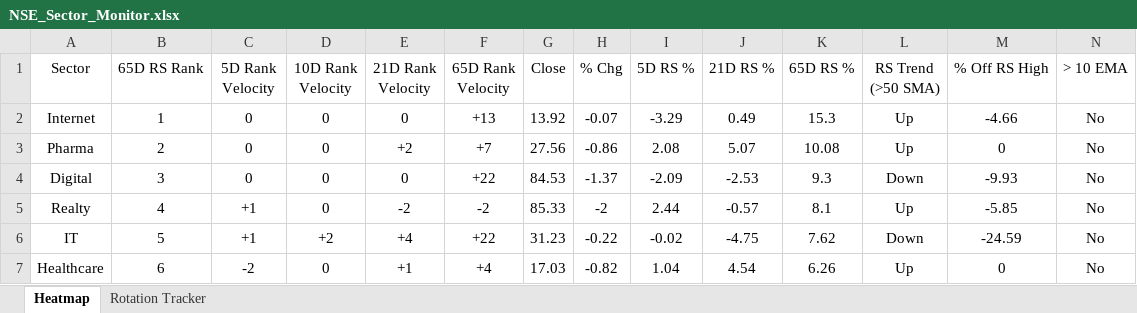
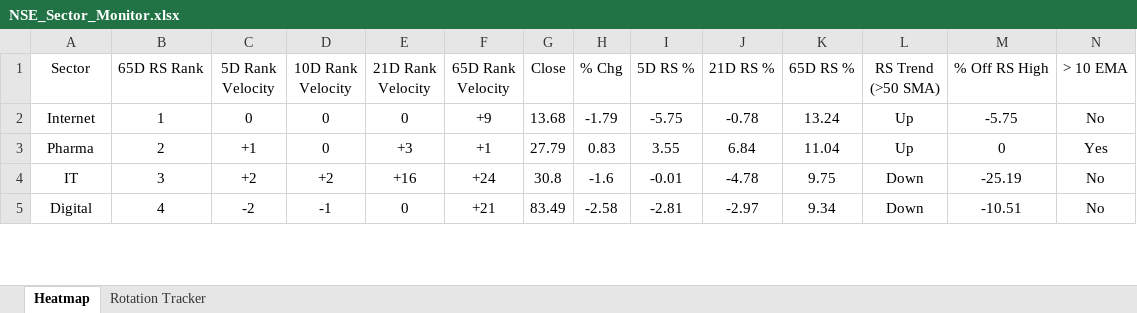
Before and after one commit to chethanshivaraju94-netizen/nse-market-monitor, an Excel workbook: NSE_Sector_Monitor.xlsx, sheet Heatmap, drawn as a sheet; only a part is shown; values as stored, in another font and other column widths than the file's, no borders; conditional formats not drawn; removed rows and columns are numbered as before the commit, all else as after; rows hold the shown columns only; the diff covers the shown part only; the diff names each change by its address in the sheet, - before the commit and + after, or states it on an @@ line.

```diff
--- a/NSE_Sector_Monitor.xlsx (sheet Heatmap)
+++ b/NSE_Sector_Monitor.xlsx (sheet Heatmap)
-F2 (65D Rank Velocity): +13
+F2 (65D Rank Velocity): +9
-G2 (Close): 13.92
+G2 (Close): 13.68
-H2 (% Chg): -0.07
+H2 (% Chg): -1.79
-I2 (5D RS %): -3.29
+I2 (5D RS %): -5.75
-J2 (21D RS %): 0.49
+J2 (21D RS %): -0.78
-K2 (65D RS %): 15.3
+K2 (65D RS %): 13.24
-M2 (% Off RS High): -4.66
+M2 (% Off RS High): -5.75
-C3 (5D Rank Velocity): 0
+C3 (5D Rank Velocity): +1
-E3 (21D Rank Velocity): +2
+E3 (21D Rank Velocity): +3
-F3 (65D Rank Velocity): +7
+F3 (65D Rank Velocity): +1
-G3 (Close): 27.56
+G3 (Close): 27.79
-H3 (% Chg): -0.86
+H3 (% Chg): 0.83
-I3 (5D RS %): 2.08
+I3 (5D RS %): 3.55
-J3 (21D RS %): 5.07
+J3 (21D RS %): 6.84
-K3 (65D RS %): 10.08
+K3 (65D RS %): 11.04
-N3 (> 10 EMA): No
+N3 (> 10 EMA): Yes
-row 4: Digital | 3 | 0 | 0 | 0 | +22 | 84.53 | -1.37 | -2.09 | -2.53 | 9.3 | Down | -9.93 | No
-row 5: Realty | 4 | +1 | 0 | -2 | -2 | 85.33 | -2 | 2.44 | -0.57 | 8.1 | Up | -5.85 | No
-B4 (65D RS Rank): 5
+B4 (65D RS Rank): 3
-C4 (5D Rank Velocity): +1
+C4 (5D Rank Velocity): +2
-E4 (21D Rank Velocity): +4
+E4 (21D Rank Velocity): +16
-F4 (65D Rank Velocity): +22
+F4 (65D Rank Velocity): +24
-G4 (Close): 31.23
+G4 (Close): 30.8
-H4 (% Chg): -0.22
+H4 (% Chg): -1.6
-I4 (5D RS %): -0.02
+I4 (5D RS %): -0.01
-J4 (21D RS %): -4.75
+J4 (21D RS %): -4.78
-K4 (65D RS %): 7.62
+K4 (65D RS %): 9.75
-M4 (% Off RS High): -24.59
+M4 (% Off RS High): -25.19
-row 7: Healthcare | 6 | -2 | 0 | +1 | +4 | 17.03 | -0.82 | 1.04 | 4.54 | 6.26 | Up | 0 | No
+row 5: Digital | 4 | -2 | -1 | 0 | +21 | 83.49 | -2.58 | -2.81 | -2.97 | 9.34 | Down | -10.51 | No
```
Also changed, not shown: 10 added rows, 8 removed rows and 116 edited cells elsewhere in this sheet, sheet Rotation Tracker, NSE_Market_Monitor.xlsx.
